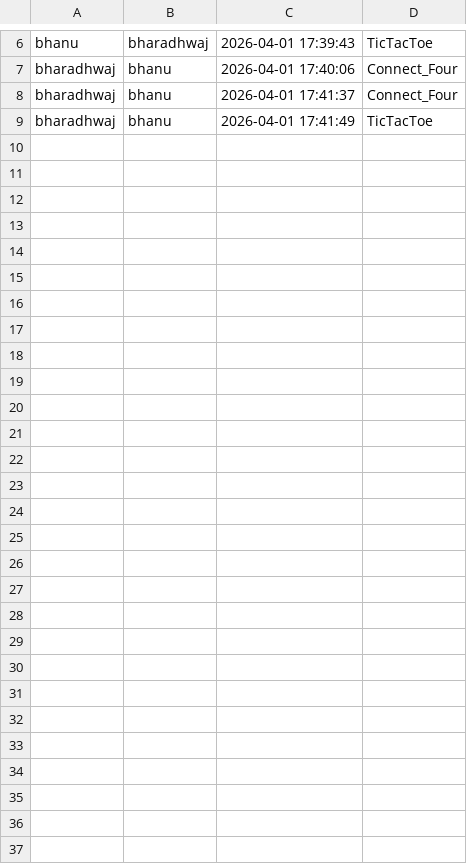
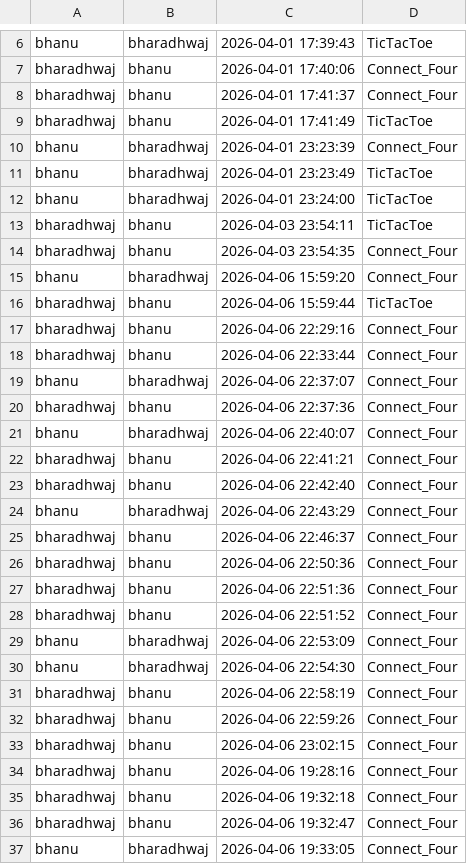
Before and after one commit to bharadhwajtorati/mini-games, a CSV file: history.csv, drawn as a sheet; only a part is shown, gaps mark what is left out.

```diff
--- a/history.csv
+++ b/history.csv
@@ -9 +9,29 @@ bharadhwaj,bhanu,2026-04-01 17:41:37,Connect_Four
 bharadhwaj,bhanu,2026-04-01 17:41:49,TicTacToe
+bhanu,bharadhwaj,2026-04-01 23:23:39,Connect_Four
+bhanu,bharadhwaj,2026-04-01 23:23:49,TicTacToe
+bhanu,bharadhwaj,2026-04-01 23:24:00,TicTacToe
+bharadhwaj,bhanu,2026-04-03 23:54:11,TicTacToe
+bharadhwaj,bhanu,2026-04-03 23:54:35,Connect_Four
+bhanu,bharadhwaj,2026-04-06 15:59:20,Connect_Four
+bharadhwaj,bhanu,2026-04-06 15:59:44,TicTacToe
+bharadhwaj,bhanu,2026-04-06 22:29:16,Connect_Four
+bharadhwaj,bhanu,2026-04-06 22:33:44,Connect_Four
+bhanu,bharadhwaj,2026-04-06 22:37:07,Connect_Four
+bharadhwaj,bhanu,2026-04-06 22:37:36,Connect_Four
+bhanu,bharadhwaj,2026-04-06 22:40:07,Connect_Four
+bharadhwaj,bhanu,2026-04-06 22:41:21,Connect_Four
+bharadhwaj,bhanu,2026-04-06 22:42:40,Connect_Four
+bhanu,bharadhwaj,2026-04-06 22:43:29,Connect_Four
+bharadhwaj,bhanu,2026-04-06 22:46:37,Connect_Four
+bharadhwaj,bhanu,2026-04-06 22:50:36,Connect_Four
+bharadhwaj,bhanu,2026-04-06 22:51:36,Connect_Four
+bharadhwaj,bhanu,2026-04-06 22:51:52,Connect_Four
+bhanu,bharadhwaj,2026-04-06 22:53:09,Connect_Four
+bhanu,bharadhwaj,2026-04-06 22:54:30,Connect_Four
+bharadhwaj,bhanu,2026-04-06 22:58:19,Connect_Four
+bharadhwaj,bhanu,2026-04-06 22:59:26,Connect_Four
+bharadhwaj,bhanu,2026-04-06 23:02:15,Connect_Four
+bharadhwaj,bhanu,2026-04-06 19:28:16,Connect_Four
+bharadhwaj,bhanu,2026-04-06 19:32:18,Connect_Four
+bharadhwaj,bhanu,2026-04-06 19:32:47,Connect_Four
+bhanu,bharadhwaj,2026-04-06 19:33:05,Connect_Four
```
Also changed, not shown: 4 other files.
